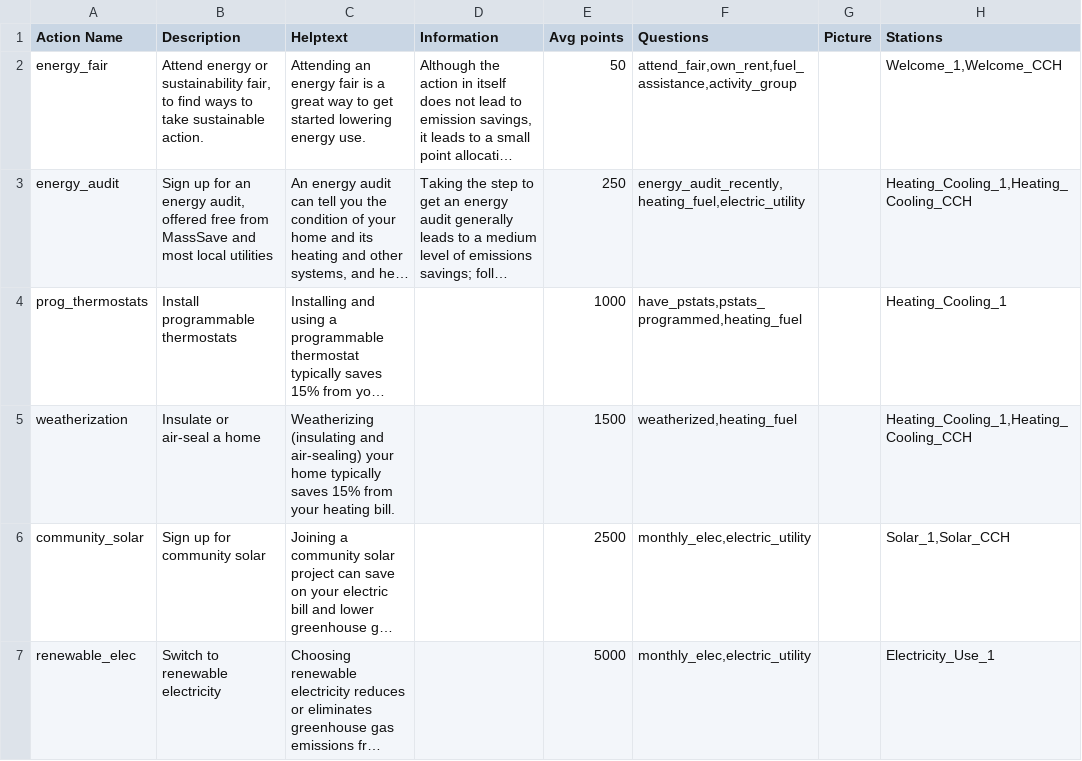
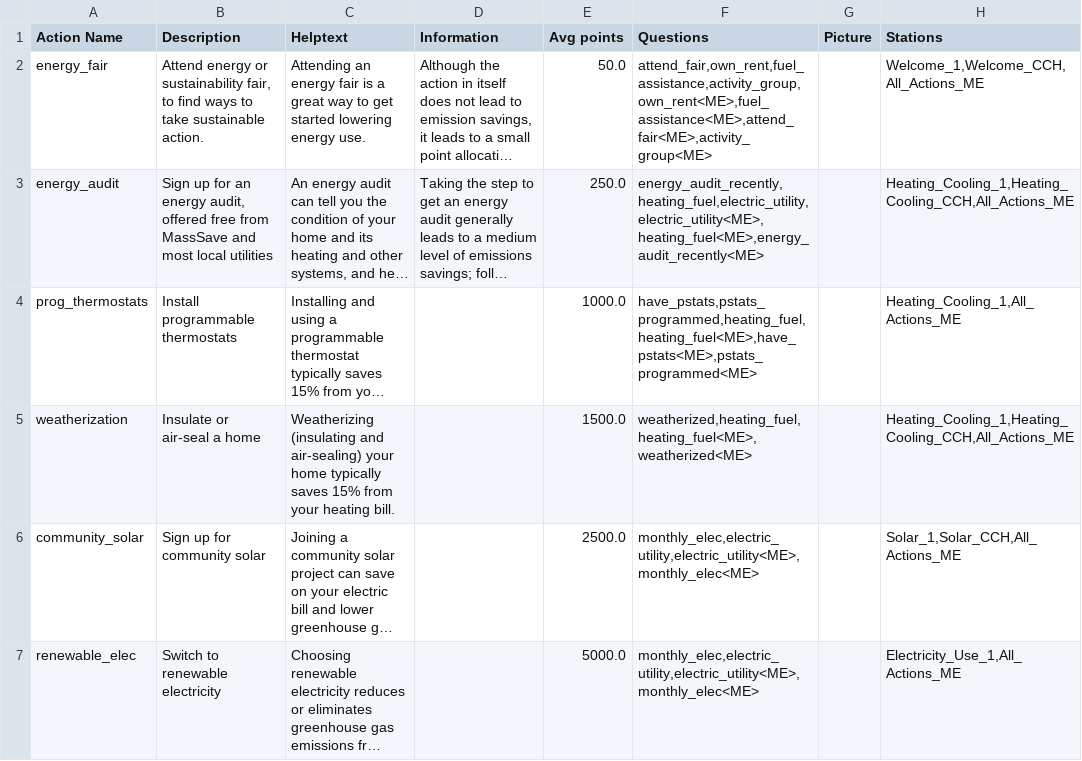
Before and after one commit to massenergize/api, a CSV file: src/carbon_calculator/content/Actions.csv, drawn as a sheet; only a part is shown; long unchanged cells end in …; the diff covers the shown part only; the diff names each change by its address in the sheet, - before the commit and + after, or states it on an @@ line.

```diff
--- a/src/carbon_calculator/content/Actions.csv
+++ b/src/carbon_calculator/content/Actions.csv
-E2 (Avg points): 50
+E2 (Avg points): 50.0
-F2 (Questions): attend_fair,own_rent,fuel_assistance,activity_group
+F2 (Questions): attend_fair,own_rent,fuel_assistance,activity_group,own_rent<ME>,fuel_assistance<ME>,attend_fair<ME>,activity_group<ME>
-H2 (Stations): Welcome_1,Welcome_CCH
+H2 (Stations): Welcome_1,Welcome_CCH,All_Actions_ME
-E3 (Avg points): 250
+E3 (Avg points): 250.0
-F3 (Questions): energy_audit_recently,heating_fuel,electric_utility
+F3 (Questions): energy_audit_recently,heating_fuel,electric_utility,electric_utility<ME>,heating_fuel<ME>,energy_audit_recently<ME>
-H3 (Stations): Heating_Cooling_1,Heating_Cooling_CCH
+H3 (Stations): Heating_Cooling_1,Heating_Cooling_CCH,All_Actions_ME
-E4 (Avg points): 1000
+E4 (Avg points): 1000.0
-F4 (Questions): have_pstats,pstats_programmed,heating_fuel
+F4 (Questions): have_pstats,pstats_programmed,heating_fuel,heating_fuel<ME>,have_pstats<ME>,pstats_programmed<ME>
-H4 (Stations): Heating_Cooling_1
+H4 (Stations): Heating_Cooling_1,All_Actions_ME
-E5 (Avg points): 1500
+E5 (Avg points): 1500.0
-F5 (Questions): weatherized,heating_fuel
+F5 (Questions): weatherized,heating_fuel,heating_fuel<ME>,weatherized<ME>
-H5 (Stations): Heating_Cooling_1,Heating_Cooling_CCH
+H5 (Stations): Heating_Cooling_1,Heating_Cooling_CCH,All_Actions_ME
-E6 (Avg points): 2500
+E6 (Avg points): 2500.0
-F6:F7 (Questions): monthly_elec,electric_utility
+F6:F7 (Questions): monthly_elec,electric_utility,electric_utility<ME>,monthly_elec<ME>
-H6 (Stations): Solar_1,Solar_CCH
+H6 (Stations): Solar_1,Solar_CCH,All_Actions_ME
-E7 (Avg points): 5000
+E7 (Avg points): 5000.0
-H7 (Stations): Electricity_Use_1
+H7 (Stations): Electricity_Use_1,All_Actions_ME
```
Also changed, not shown: 91 edited cells elsewhere in this file, src/carbon_calculator/content/Events.csv, src/carbon_calculator/content/Stations.csv, 5 other files.
